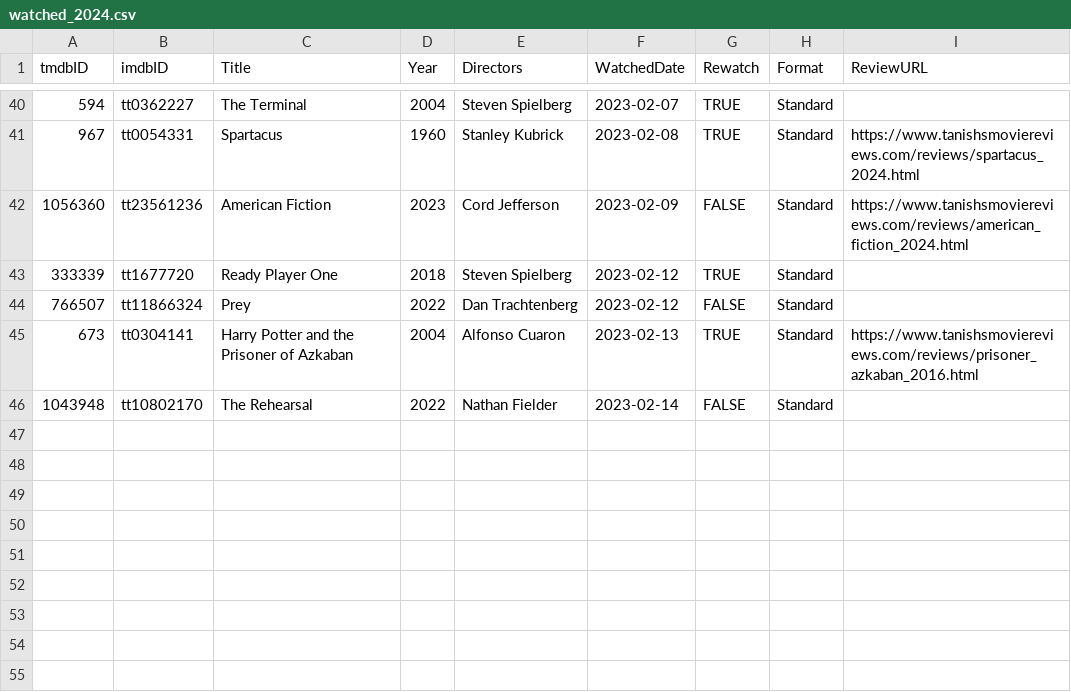
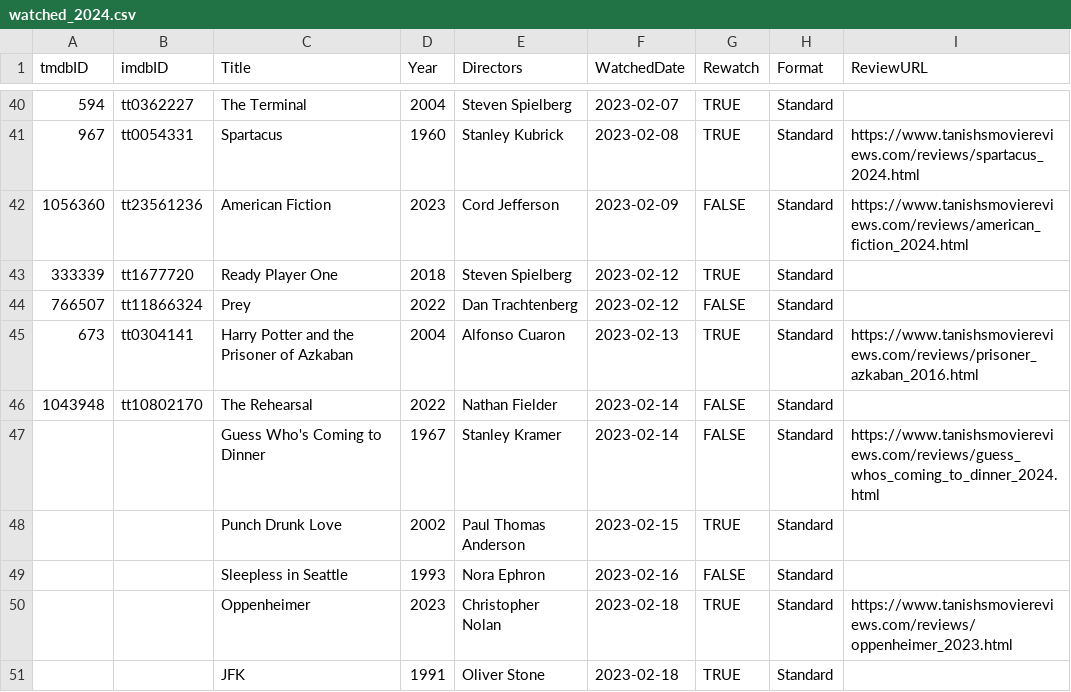
Before and after one commit to Stoginator/MovieReviews, a CSV file: assets/csvs/watched_2024.csv, drawn as a sheet; only a part is shown, gaps mark what is left out.

Commit message:
JFK review up

```diff
--- a/assets/csvs/watched_2024.csv
+++ b/assets/csvs/watched_2024.csv
@@ -46 +46,6 @@ tmdbID,imdbID,Title,Year,Directors,WatchedDate,Rewatch,Format,ReviewURL
 1043948,tt10802170,The Rehearsal,2022,Nathan Fielder,2023-02-14,FALSE,Standard,
+,,Guess Who's Coming to Dinner,1967,Stanley Kramer,2023-02-14,FALSE,Standard,https://www.tanishsmoviereviews.com/reviews/guess_whos_coming_to_dinner_2024.html
+,,Punch Drunk Love,2002,Paul Thomas Anderson,2023-02-15,TRUE,Standard,
+,,Sleepless in Seattle,1993,Nora Ephron,2023-02-16,FALSE,Standard,
+,,Oppenheimer,2023,Christopher Nolan,2023-02-18,TRUE,Standard,https://www.tanishsmoviereviews.com/reviews/oppenheimer_2023.html
+,,JFK,1991,Oliver Stone,2023-02-18,TRUE,Standard,
```
Also changed, not shown: 6 other files.
